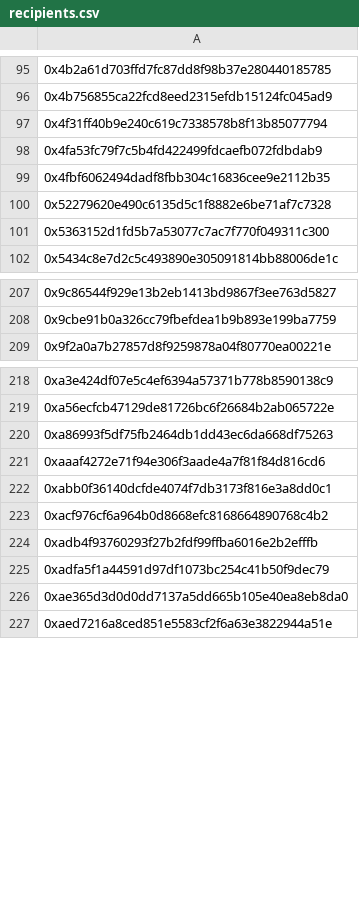
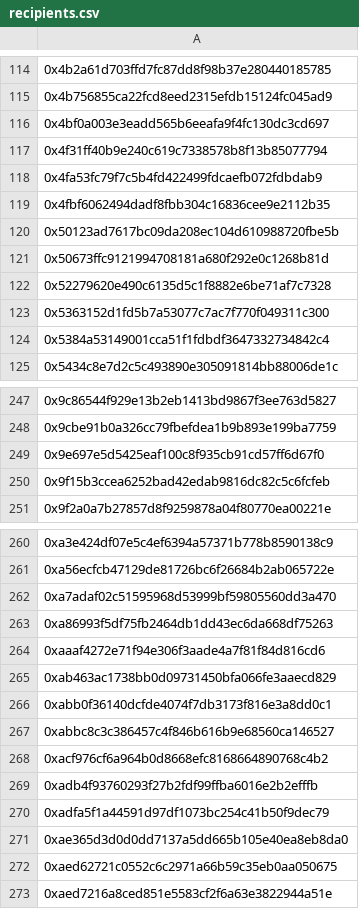
Before and after one commit to xuxi1234/flap-stock-meme, a CSV file: data/holders18/recipients.csv, drawn as a sheet; only a part is shown, gaps mark what is left out; the diff covers the shown part only; the diff names each change by its address in the sheet, - before the commit and + after, or states it on an @@ line.

```diff
--- a/data/holders18/recipients.csv
+++ b/data/holders18/recipients.csv
+row 116: 0x4bf0a003e3eadd565b6eeafa9f4fc130dc3cd697
+row 120: 0x50123ad7617bc09da208ec104d610988720fbe5b
+row 121: 0x50673ffc9121994708181a680f292e0c1268b81d
+row 124: 0x5384a53149001cca51f1fdbdf3647332734842c4
+row 249: 0x9e697e5d5425eaf100c8f935cb91cd57ff6d67f0
+row 250: 0x9f15b3ccea6252bad42edab9816dc82c5c6fcfeb
+row 262: 0xa7adaf02c51595968d53999bf59805560dd3a470
+row 265: 0xab463ac1738bb0d09731450bfa066fe3aaecd829
+row 267: 0xabbc8c3c386457c4f846b616b9e68560ca146527
+row 272: 0xaed62721c0552c6c2971a66b59c35eb0aa050675
```
Also changed, not shown: 49 added rows elsewhere in this file, 1 other file.
